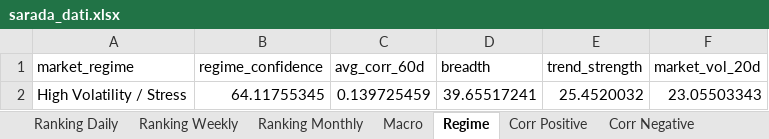
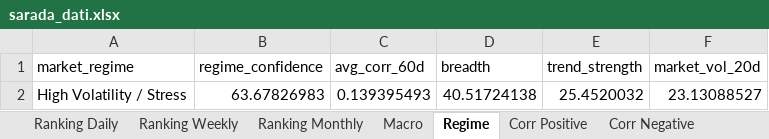
Before and after one commit to giapal96-star/jennifer-trading-dashbord, an Excel workbook: docs/sarada_dati.xlsx, sheet Regime, drawn as a sheet; values as stored, in another font and other column widths than the file's, no borders; the diff names each change by its address in the sheet, - before the commit and + after, or states it on an @@ line.

```diff
--- a/docs/sarada_dati.xlsx (sheet Regime)
+++ b/docs/sarada_dati.xlsx (sheet Regime)
-B2 (regime_confidence): 64.11755345
+B2 (regime_confidence): 63.67826983
-C2 (avg_corr_60d): 0.139725459
+C2 (avg_corr_60d): 0.139395493
-D2 (breadth): 39.65517241
+D2 (breadth): 40.51724138
-F2 (market_vol_20d): 23.05503343
+F2 (market_vol_20d): 23.13088527
```
Also changed, not shown: sheet Ranking Daily, sheet Ranking Weekly, sheet Ranking Monthly, sheet Corr Negative, sheet Corr Positive, sheet Macro, 2 other files.
